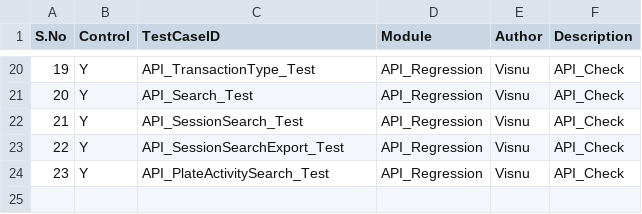
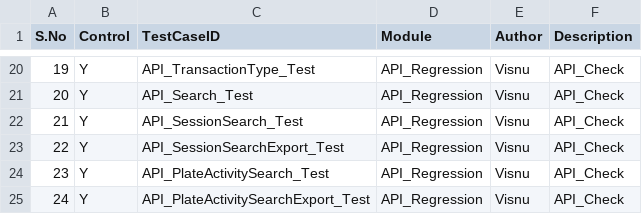
Before and after one commit to Visnupriya-KV/Roker_Enforcement, a CSV file: Testcase.csv, drawn as a sheet; only a part is shown, gaps mark what is left out.

Commit message:
Automated API_PlateActivitySearchExport_Test on dev

```diff
--- a/Testcase.csv
+++ b/Testcase.csv
@@ -24 +24,2 @@ S.No,Control,TestCaseID,Module,Author,Description
 23,Y,API_PlateActivitySearch_Test,API_Regression,Visnu,API_Check,
+24,Y,API_PlateActivitySearchExport_Test,API_Regression,Visnu,API_Check,
```
Also changed, not shown: 4 other files.
